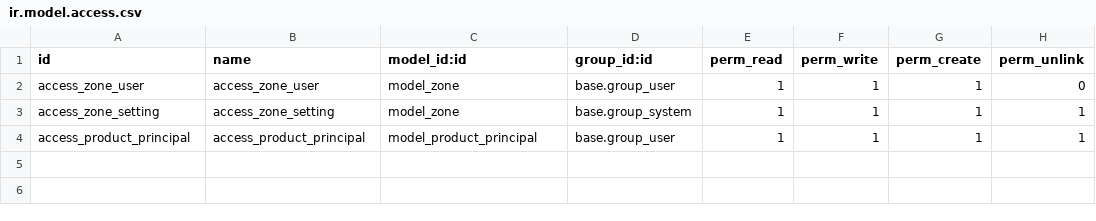
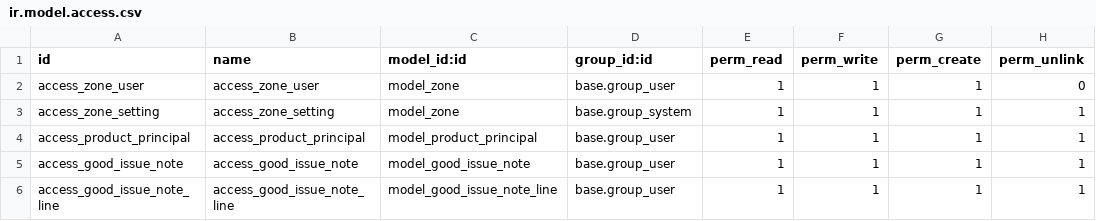
Before and after one commit to mdg-developer/mdg_central_wh, a CSV file: inventory_customization/security/ir.model.access.csv, drawn as a sheet; the diff names each change by its address in the sheet, - before the commit and + after, or states it on an @@ line.

```diff
--- a/inventory_customization/security/ir.model.access.csv
+++ b/inventory_customization/security/ir.model.access.csv
+row 5: access_good_issue_note | access_good_issue_note | model_good_issue_note | base.group_user | 1 | 1 | 1 | 1
+row 6: access_good_issue_note_line | access_good_issue_note_line | model_good_issue_note_line | base.group_user | 1 | 1 | 1 | 1
```
Also changed, not shown: 5 other files.
